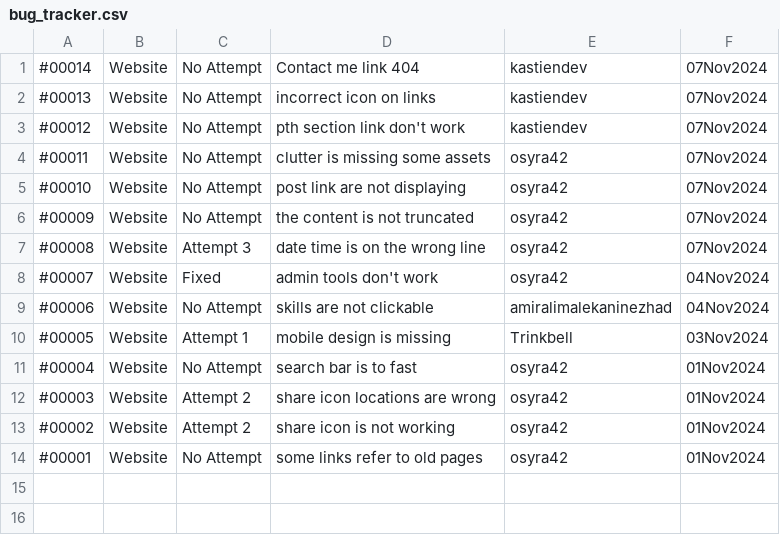
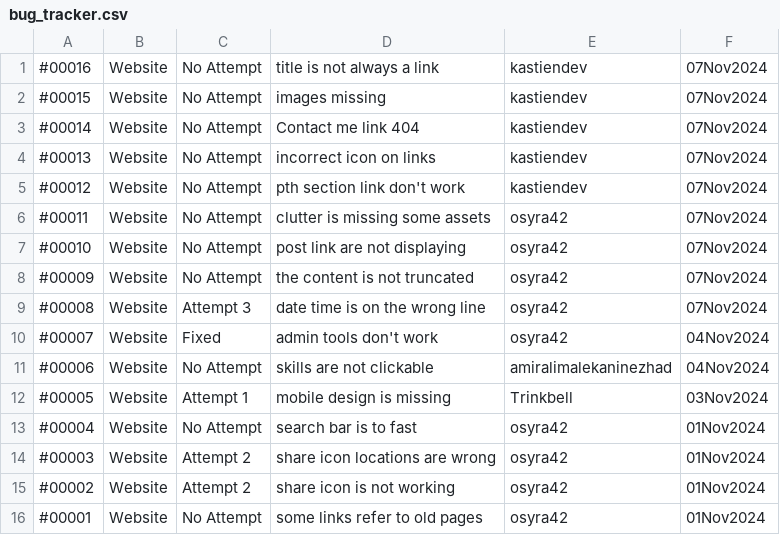
Before and after one commit to osyra42/osyra42.github.io, a CSV file: assets/bug_tracker.csv, drawn as a sheet.

Commit message:
more bugs

```diff
--- a/assets/bug_tracker.csv
+++ b/assets/bug_tracker.csv
@@ -1 +1,3 @@
+#00016 ,Website ,No Attempt ,title is not always a link     ,kastiendev            ,07Nov2024
+#00015 ,Website ,No Attempt ,images missing                 ,kastiendev            ,07Nov2024
 #00014 ,Website ,No Attempt ,Contact me link 404            ,kastiendev            ,07Nov2024
```
